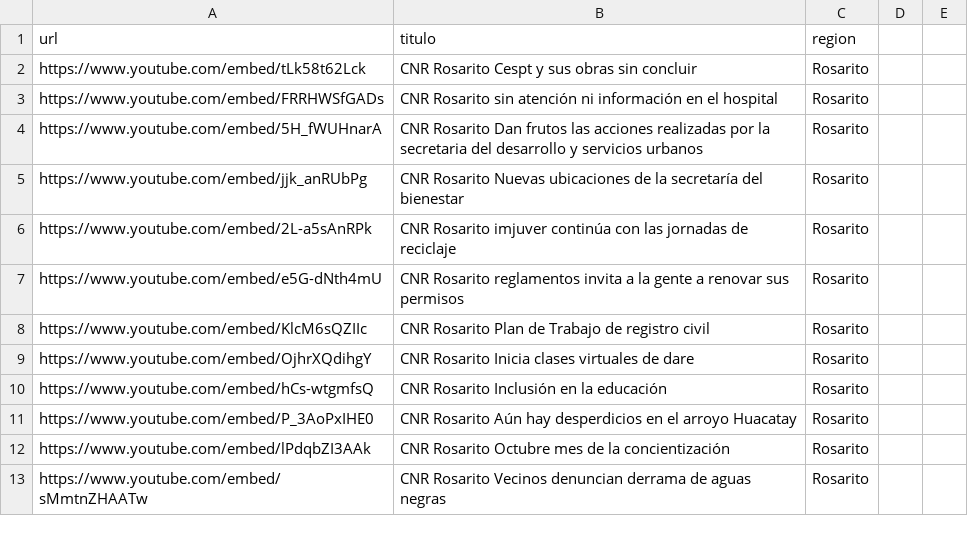
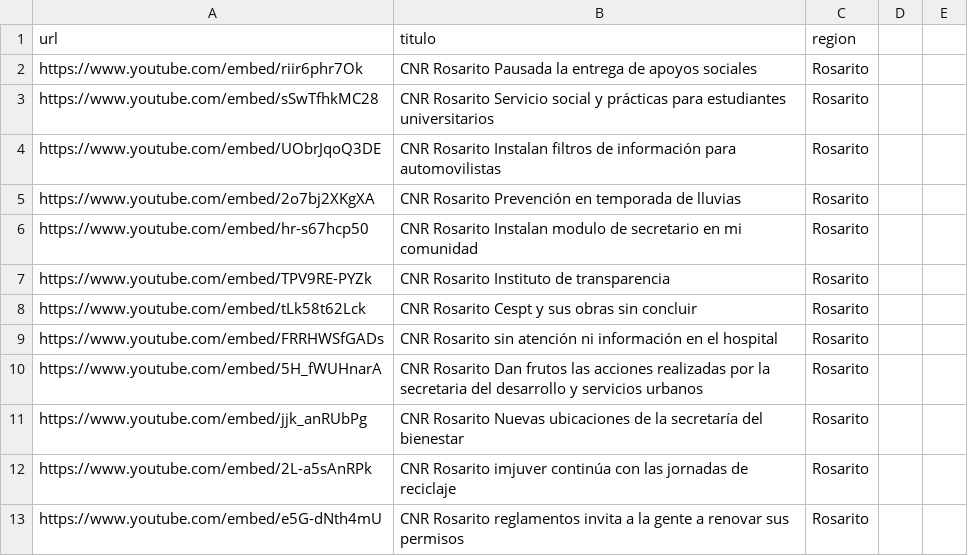
Before and after one commit to MauricioAlcala/cnr.tv, a CSV file: _data/rosarito.csv, drawn as a sheet; only a part is shown; the shorter side is filled out with more unchanged rows.

Commit message:
NOTAS OCTUBRE 8

```diff
--- a/_data/rosarito.csv
+++ b/_data/rosarito.csv
@@ -1,2 +1,8 @@
 url,titulo,region
+https://www.youtube.com/embed/riir6phr7Ok,"CNR Rosarito Pausada la entrega de apoyos sociales",Rosarito
+https://www.youtube.com/embed/sSwTfhkMC28,"CNR Rosarito Servicio social y prácticas para estudiantes universitarios",Rosarito
+https://www.youtube.com/embed/UObrJqoQ3DE,"CNR Rosarito Instalan filtros de información para automovilistas",Rosarito
+https://www.youtube.com/embed/2o7bj2XKgXA,"CNR Rosarito Prevención en temporada de lluvias",Rosarito
+https://www.youtube.com/embed/hr-s67hcp50,"CNR Rosarito Instalan modulo de secretario en mi comunidad",Rosarito
+https://www.youtube.com/embed/TPV9RE-PYZk,"CNR Rosarito Instituto de transparencia",Rosarito
 https://www.youtube.com/embed/tLk58t62Lck,"CNR Rosarito Cespt y sus obras sin concluir",Rosarito
```
